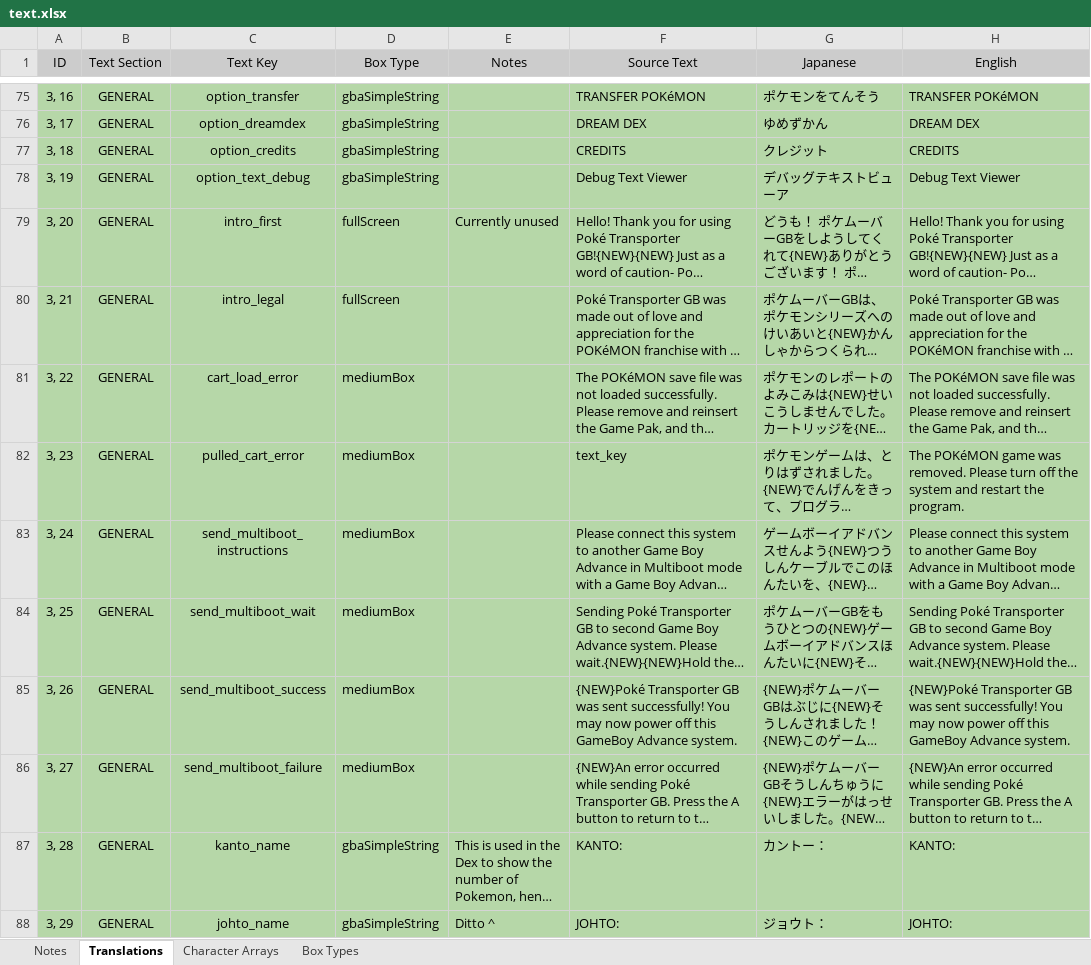
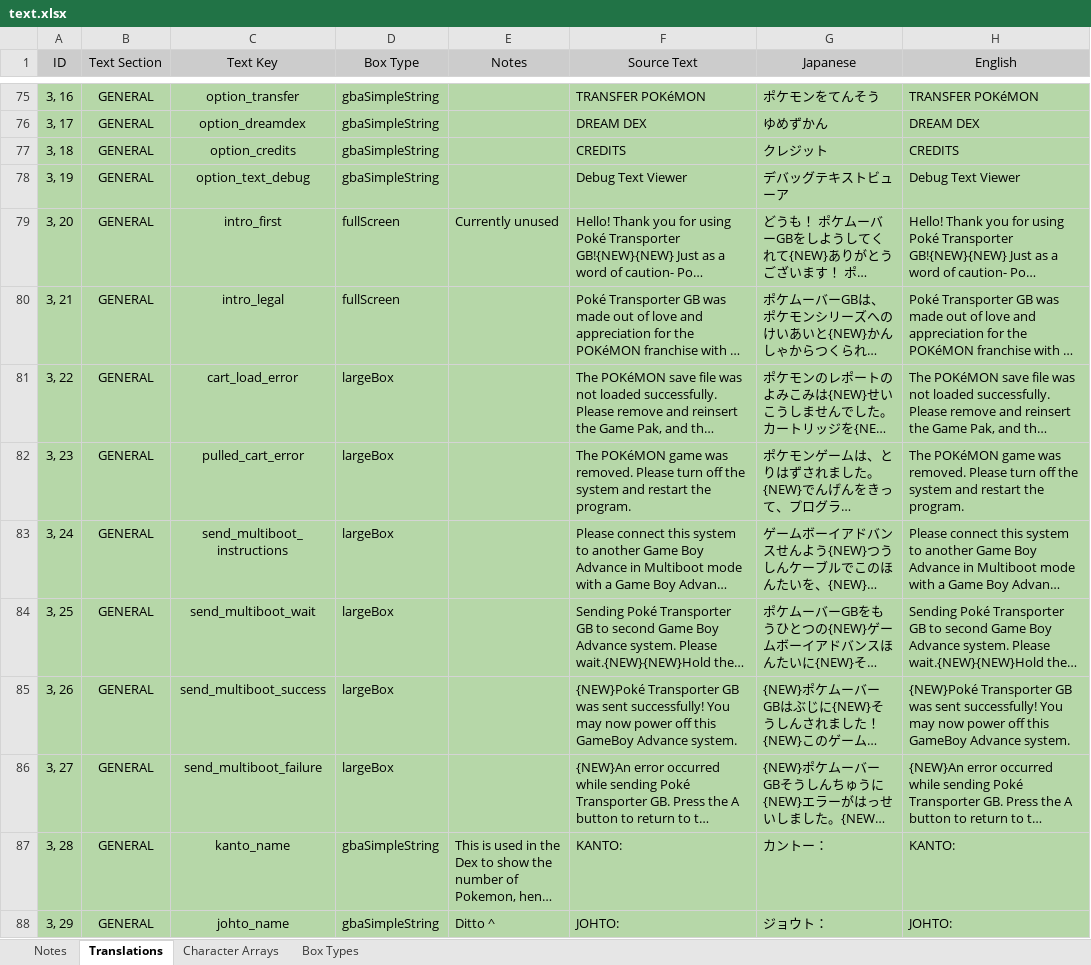
Before and after one commit to GearsProgress/Poke_Transporter_GB, an Excel workbook: tools/text_helper/text.xlsx, sheet Translations, drawn as a sheet; only a part is shown, gaps mark what is left out; long unchanged cells end in …; values as stored, in another font and other column widths than the file's, no borders; charts and pictures and conditional formats and table styles not drawn; the diff covers the shown part only; the diff names each change by its address in the sheet, - before the commit and + after, or states it on an @@ line.

```diff
--- a/tools/text_helper/text.xlsx (sheet Translations)
+++ b/tools/text_helper/text.xlsx (sheet Translations)
-D81:D86 (Box Type): mediumBox
+D81:D86 (Box Type): largeBox
-F82 (Source Text): text_key
+F82 (Source Text): The POKéMON game was removed. Please turn off the system and restart the program.
```
Also changed, not shown: 8 edited cells elsewhere in this sheet, sheet Box Types, 4 other files.
